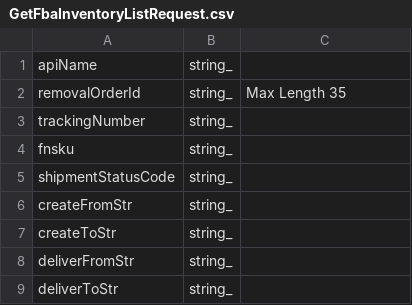
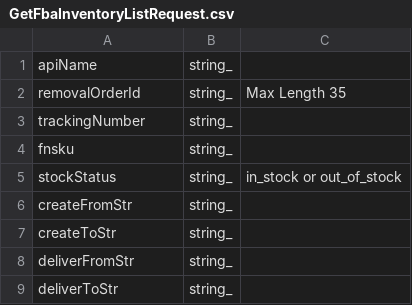
Before and after one commit to ReturnHelper/return-request-api-docs, a CSV file: source/models/General/GetFbaInventoryListRequest.csv, drawn as a sheet.

Commit message:
fix: incorrect parameter for searchFbaInventory

```diff
--- a/source/models/General/GetFbaInventoryListRequest.csv
+++ b/source/models/General/GetFbaInventoryListRequest.csv
@@ -4,3 +4,3 @@ trackingNumber, string_
 fnsku, string_
-shipmentStatusCode, string_
+stockStatus, string_,in_stock or out_of_stock
 createFromStr, string_
```
